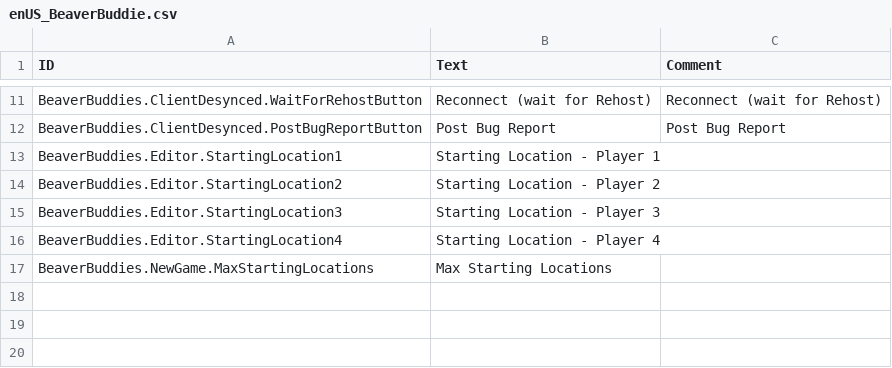
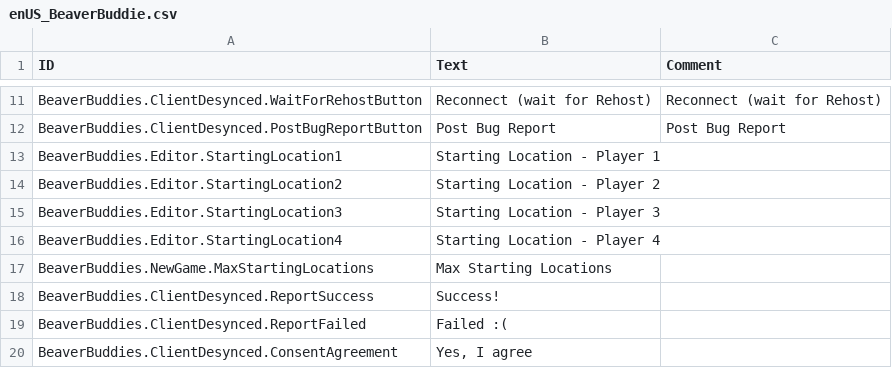
Before and after one commit to thomaswp/BeaverBuddies, a CSV file: BeaverBuddies/Localizations/enUS_BeaverBuddie.csv, drawn as a sheet; only a part is shown, gaps mark what is left out; the diff covers the shown part only.

Commit message:
First draft of consent + localization + turning on tracing

```diff
--- a/BeaverBuddies/Localizations/enUS_BeaverBuddie.csv
+++ b/BeaverBuddies/Localizations/enUS_BeaverBuddie.csv
@@ -21 +21,4 @@ BeaverBuddies.Editor.StartingLocation4,"Starting Location - Player 4",""
 BeaverBuddies.NewGame.MaxStartingLocations,"Max Starting Locations",""
+BeaverBuddies.ClientDesynced.ReportSuccess,"Success!",""
+BeaverBuddies.ClientDesynced.ReportFailed,"Failed :(",""
+BeaverBuddies.ClientDesynced.ConsentAgreement,"Yes, I agree",""
```
Also changed, not shown: 2 added rows elsewhere in this file, BeaverBuddies/Localizations/deDE_BeaverBuddie.csv, BeaverBuddies/Localizations/ruRU_BeaverBuddie.csv, 16 other files.
